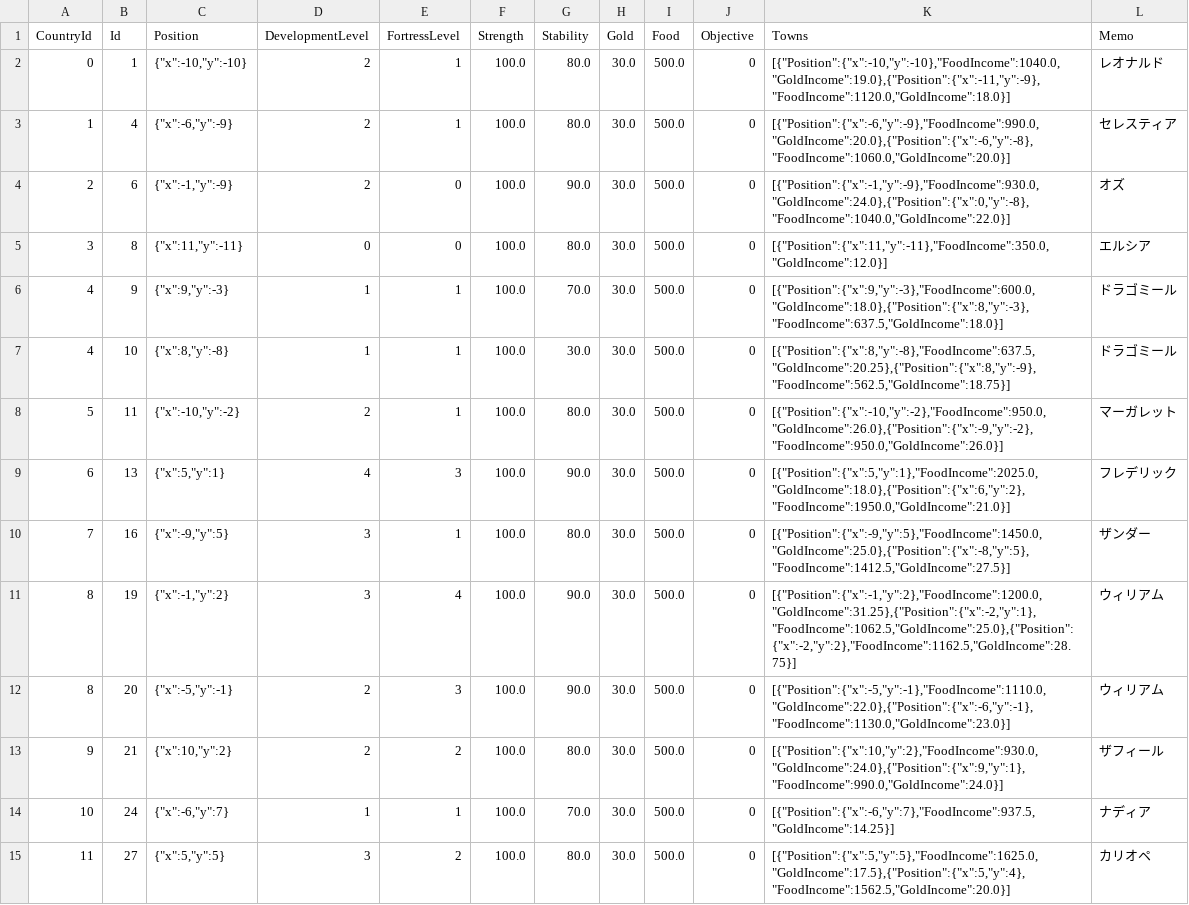
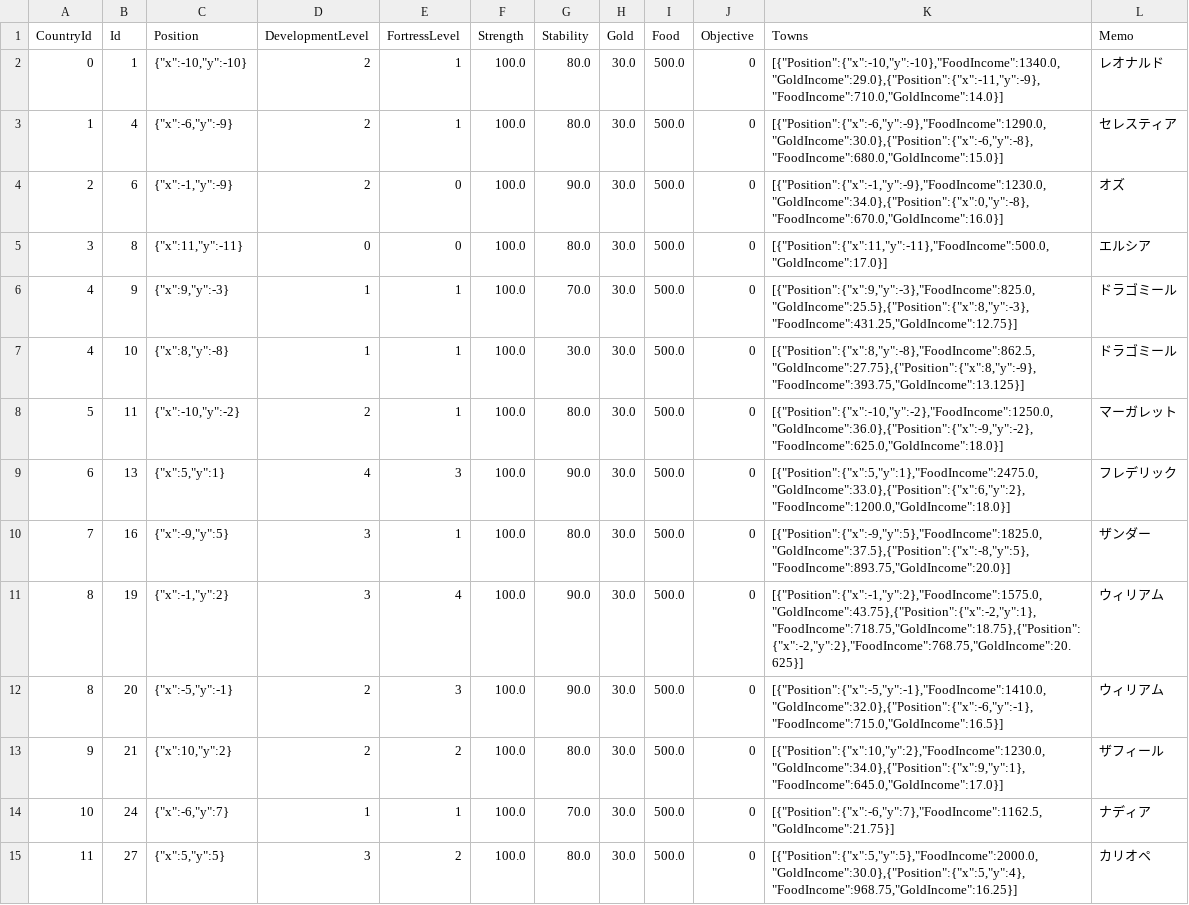
Before and after one commit to 778a0a/betrayer2, a CSV file: Assets/Resources/Scenarios/01/castle_data.csv, drawn as a sheet; only a part is shown; the diff covers the shown part only.

```diff
--- a/Assets/Resources/Scenarios/01/castle_data.csv
+++ b/Assets/Resources/Scenarios/01/castle_data.csv
@@ -1,15 +1,15 @@
 CountryId	Id	Position	DevelopmentLevel	FortressLevel	Strength	Stability	Gold	Food	Objective	Towns	Memo	
-0	1	{"x":-10,"y":-10}	2	1	100.0	80.0	30.0	500.0	0	[{"Position":{"x":-10,"y":-10},"FoodIncome":1040.0,"GoldIncome":19.0},{"Position":{"x":-11,"y":-9},"FoodIncome":1120.0,"GoldIncome":18.0}]	"レオナルド"	
-1	4	{"x":-6,"y":-9}	2	1	100.0	80.0	30.0	500.0	0	[{"Position":{"x":-6,"y":-9},"FoodIncome":990.0,"GoldIncome":20.0},{"Position":{"x":-6,"y":-8},"FoodIncome":1060.0,"GoldIncome":20.0}]	"セレスティア"	
-2	6	{"x":-1,"y":-9}	2	0	100.0	90.0	30.0	500.0	0	[{"Position":{"x":-1,"y":-9},"FoodIncome":930.0,"GoldIncome":24.0},{"Position":{"x":0,"y":-8},"FoodIncome":1040.0,"GoldIncome":22.0}]	"オズ"	
-3	8	{"x":11,"y":-11}	0	0	100.0	80.0	30.0	500.0	0	[{"Position":{"x":11,"y":-11},"FoodIncome":350.0,"GoldIncome":12.0}]	"エルシア"	
-4	9	{"x":9,"y":-3}	1	1	100.0	70.0	30.0	500.0	0	[{"Position":{"x":9,"y":-3},"FoodIncome":600.0,"GoldIncome":18.0},{"Position":{"x":8,"y":-3},"FoodIncome":637.5,"GoldIncome":18.0}]	"ドラゴミール"	
-4	10	{"x":8,"y":-8}	1	1	100.0	30.0	30.0	500.0	0	[{"Position":{"x":8,"y":-8},"FoodIncome":637.5,"GoldIncome":20.25},{"Position":{"x":8,"y":-9},"FoodIncome":562.5,"GoldIncome":18.75}]	"ドラゴミール"	
-5	11	{"x":-10,"y":-2}	2	1	100.0	80.0	30.0	500.0	0	[{"Position":{"x":-10,"y":-2},"FoodIncome":950.0,"GoldIncome":26.0},{"Position":{"x":-9,"y":-2},"FoodIncome":950.0,"GoldIncome":26.0}]	"マーガレット"	
-6	13	{"x":5,"y":1}	4	3	100.0	90.0	30.0	500.0	0	[{"Position":{"x":5,"y":1},"FoodIncome":2025.0,"GoldIncome":18.0},{"Position":{"x":6,"y":2},"FoodIncome":1950.0,"GoldIncome":21.0}]	"フレデリック"	
-7	16	{"x":-9,"y":5}	3	1	100.0	80.0	30.0	500.0	0	[{"Position":{"x":-9,"y":5},"FoodIncome":1450.0,"GoldIncome":25.0},{"Position":{"x":-8,"y":5},"FoodIncome":1412.5,"GoldIncome":27.5}]	"ザンダー"	
-8	19	{"x":-1,"y":2}	3	4	100.0	90.0	30.0	500.0	0	[{"Position":{"x":-1,"y":2},"FoodIncome":1200.0,"GoldIncome":31.25},{"Position":{"x":-2,"y":1},"FoodIncome":1062.5,"GoldIncome":25.0},{"Position":{"x":-2,"y":2},"FoodIncome":1162.5,"GoldIncome":28.75}]	"ウィリアム"	
-8	20	{"x":-5,"y":-1}	2	3	100.0	90.0	30.0	500.0	0	[{"Position":{"x":-5,"y":-1},"FoodIncome":1110.0,"GoldIncome":22.0},{"Position":{"x":-6,"y":-1},"FoodIncome":1130.0,"GoldIncome":23.0}]	"ウィリアム"	
-9	21	{"x":10,"y":2}	2	2	100.0	80.0	30.0	500.0	0	[{"Position":{"x":10,"y":2},"FoodIncome":930.0,"GoldIncome":24.0},{"Position":{"x":9,"y":1},"FoodIncome":990.0,"GoldIncome":24.0}]	"ザフィール"	
-10	24	{"x":-6,"y":7}	1	1	100.0	70.0	30.0	500.0	0	[{"Position":{"x":-6,"y":7},"FoodIncome":937.5,"GoldIncome":14.25}]	"ナディア"	
-11	27	{"x":5,"y":5}	3	2	100.0	80.0	30.0	500.0	0	[{"Position":{"x":5,"y":5},"FoodIncome":1625.0,"GoldIncome":17.5},{"Position":{"x":5,"y":4},"FoodIncome":1562.5,"GoldIncome":20.0}]	"カリオペ"	
+0	1	{"x":-10,"y":-10}	2	1	100.0	80.0	30.0	500.0	0	[{"Position":{"x":-10,"y":-10},"FoodIncome":1340.0,"GoldIncome":29.0},{"Position":{"x":-11,"y":-9},"FoodIncome":710.0,"GoldIncome":14.0}]	"レオナルド"	
+1	4	{"x":-6,"y":-9}	2	1	100.0	80.0	30.0	500.0	0	[{"Position":{"x":-6,"y":-9},"FoodIncome":1290.0,"GoldIncome":30.0},{"Position":{"x":-6,"y":-8},"FoodIncome":680.0,"GoldIncome":15.0}]	"セレスティア"	
+2	6	{"x":-1,"y":-9}	2	0	100.0	90.0	30.0	500.0	0	[{"Position":{"x":-1,"y":-9},"FoodIncome":1230.0,"GoldIncome":34.0},{"Position":{"x":0,"y":-8},"FoodIncome":670.0,"GoldIncome":16.0}]	"オズ"	
+3	8	{"x":11,"y":-11}	0	0	100.0	80.0	30.0	500.0	0	[{"Position":{"x":11,"y":-11},"FoodIncome":500.0,"GoldIncome":17.0}]	"エルシア"	
+4	9	{"x":9,"y":-3}	1	1	100.0	70.0	30.0	500.0	0	[{"Position":{"x":9,"y":-3},"FoodIncome":825.0,"GoldIncome":25.5},{"Position":{"x":8,"y":-3},"FoodIncome":431.25,"GoldIncome":12.75}]	"ドラゴミール"	
+4	10	{"x":8,"y":-8}	1	1	100.0	30.0	30.0	500.0	0	[{"Position":{"x":8,"y":-8},"FoodIncome":862.5,"GoldIncome":27.75},{"Position":{"x":8,"y":-9},"FoodIncome":393.75,"GoldIncome":13.125}]	"ドラゴミール"	
+5	11	{"x":-10,"y":-2}	2	1	100.0	80.0	30.0	500.0	0	[{"Position":{"x":-10,"y":-2},"FoodIncome":1250.0,"GoldIncome":36.0},{"Position":{"x":-9,"y":-2},"FoodIncome":625.0,"GoldIncome":18.0}]	"マーガレット"	
+6	13	{"x":5,"y":1}	4	3	100.0	90.0	30.0	500.0	0	[{"Position":{"x":5,"y":1},"FoodIncome":2475.0,"GoldIncome":33.0},{"Position":{"x":6,"y":2},"FoodIncome":1200.0,"GoldIncome":18.0}]	"フレデリック"	
+7	16	{"x":-9,"y":5}	3	1	100.0	80.0	30.0	500.0	0	[{"Position":{"x":-9,"y":5},"FoodIncome":1825.0,"GoldIncome":37.5},{"Position":{"x":-8,"y":5},"FoodIncome":893.75,"GoldIncome":20.0}]	"ザンダー"	
+8	19	{"x":-1,"y":2}	3	4	100.0	90.0	30.0	500.0	0	[{"Position":{"x":-1,"y":2},"FoodIncome":1575.0,"GoldIncome":43.75},{"Position":{"x":-2,"y":1},"FoodIncome":718.75,"GoldIncome":18.75},{"Position":{"x":-2,"y":2},"FoodIncome":768.75,"GoldIncome":20.625}]	"ウィリアム"	
+8	20	{"x":-5,"y":-1}	2	3	100.0	90.0	30.0	500.0	0	[{"Position":{"x":-5,"y":-1},"FoodIncome":1410.0,"GoldIncome":32.0},{"Position":{"x":-6,"y":-1},"FoodIncome":715.0,"GoldIncome":16.5}]	"ウィリアム"	
+9	21	{"x":10,"y":2}	2	2	100.0	80.0	30.0	500.0	0	[{"Position":{"x":10,"y":2},"FoodIncome":1230.0,"GoldIncome":34.0},{"Position":{"x":9,"y":1},"FoodIncome":645.0,"GoldIncome":17.0}]	"ザフィール"	
+10	24	{"x":-6,"y":7}	1	1	100.0	70.0	30.0	500.0	0	[{"Position":{"x":-6,"y":7},"FoodIncome":1162.5,"GoldIncome":21.75}]	"ナディア"	
+11	27	{"x":5,"y":5}	3	2	100.0	80.0	30.0	500.0	0	[{"Position":{"x":5,"y":5},"FoodIncome":2000.0,"GoldIncome":30.0},{"Position":{"x":5,"y":4},"FoodIncome":968.75,"GoldIncome":16.25}]	"カリオペ"	
```
Also changed, not shown: 23 edited cells elsewhere in this file, Assets/Resources/Scenarios/01/character_data.csv.
